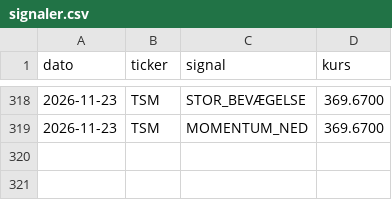
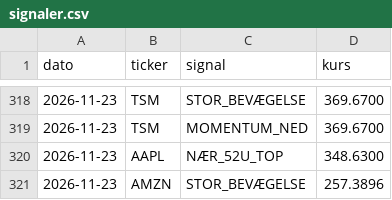
Before and after one commit to JonasRasmussenAktie/aktieoversigt, a CSV file: signaler.csv, drawn as a sheet; only a part is shown, gaps mark what is left out.

Commit message:
Opdater signal-log

```diff
--- a/signaler.csv
+++ b/signaler.csv
@@ -319 +319,3 @@ dato,ticker,signal,kurs
 2026-11-23,TSM,MOMENTUM_NED,369.6700
+2026-11-23,AAPL,NÆR_52U_TOP,348.6300
+2026-11-23,AMZN,STOR_BEVÆGELSE,257.3896
```
